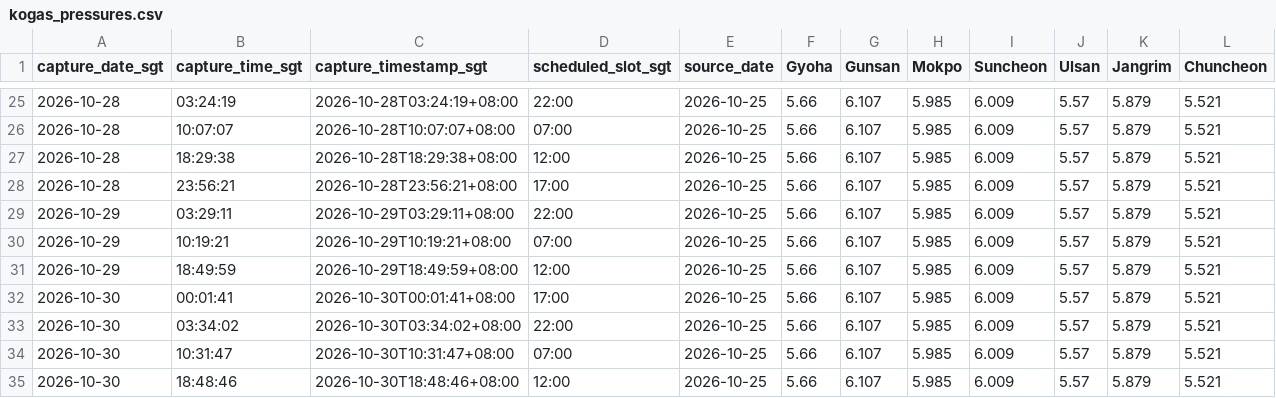
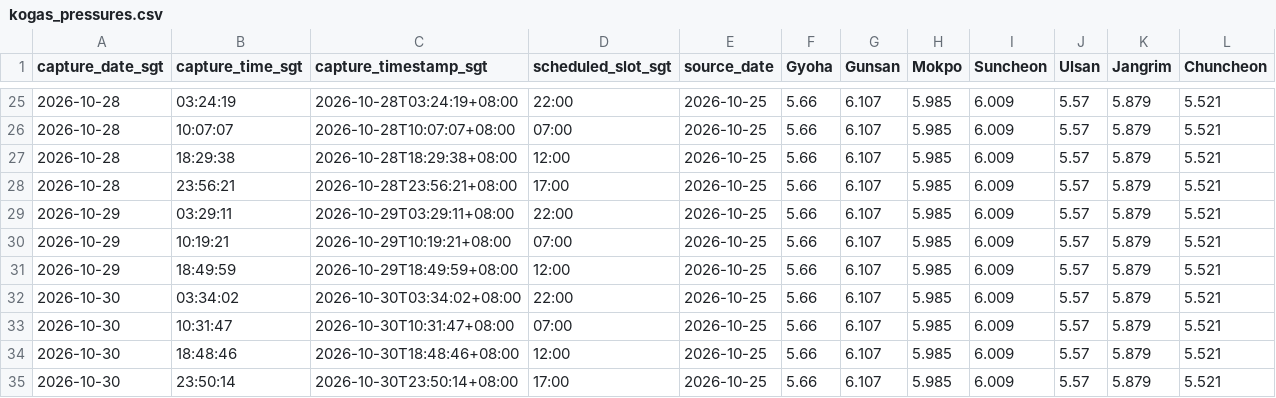
Before and after one commit to nxiongkpler/kogas-gas-pressure, a CSV file: data/kogas_pressures.csv, drawn as a sheet; only a part is shown, gaps mark what is left out.

```diff
--- a/data/kogas_pressures.csv
+++ b/data/kogas_pressures.csv
@@ -31,3 +31,2 @@ capture_date_sgt,capture_time_sgt,capture_timestamp_sgt,scheduled_slot_sgt,sourc
 2026-10-29,18:49:59,2026-10-29T18:49:59+08:00,12:00,2026-10-25,5.66,6.107,5.985,6.009,5.57,5.879,5.521
-2026-10-30,00:01:41,2026-10-30T00:01:41+08:00,17:00,2026-10-25,5.66,6.107,5.985,6.009,5.57,5.879,5.521
 2026-10-30,03:34:02,2026-10-30T03:34:02+08:00,22:00,2026-10-25,5.66,6.107,5.985,6.009,5.57,5.879,5.521
@@ -35 +34,2 @@ capture_date_sgt,capture_time_sgt,capture_timestamp_sgt,scheduled_slot_sgt,sourc
 2026-10-30,18:48:46,2026-10-30T18:48:46+08:00,12:00,2026-10-25,5.66,6.107,5.985,6.009,5.57,5.879,5.521
+2026-10-30,23:50:14,2026-10-30T23:50:14+08:00,17:00,2026-10-25,5.66,6.107,5.985,6.009,5.57,5.879,5.521
```
